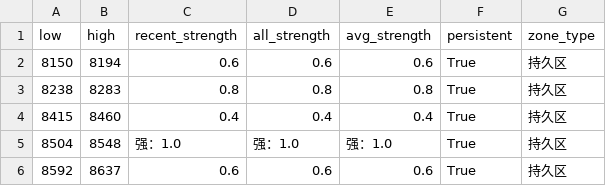
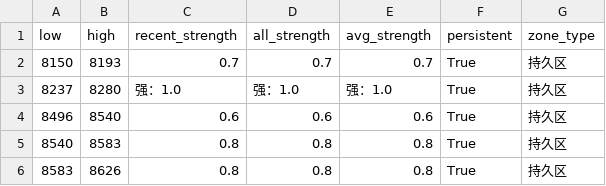
Before and after one commit to CMUJIN/trading, a CSV file: docs/SI2605/SI2605_chipzones_hybrid.csv, drawn as a sheet.

```diff
--- a/docs/SI2605/SI2605_chipzones_hybrid.csv
+++ b/docs/SI2605/SI2605_chipzones_hybrid.csv
@@ -1,6 +1,6 @@
 low,high,recent_strength,all_strength,avg_strength,persistent,zone_type
-8150,8194,0.6,0.6,0.6,True,持久区
-8238,8283,0.8,0.8,0.8,True,持久区
-8415,8460,0.4,0.4,0.4,True,持久区
-8504,8548,强：1.0,强：1.0,强：1.0,True,持久区
-8592,8637,0.6,0.6,0.6,True,持久区
+8150,8193,0.7,0.7,0.7,True,持久区
+8237,8280,强：1.0,强：1.0,强：1.0,True,持久区
+8496,8540,0.6,0.6,0.6,True,持久区
+8540,8583,0.8,0.8,0.8,True,持久区
+8583,8626,0.8,0.8,0.8,True,持久区
```
Also changed, not shown: docs/AO2602/AO2602_chipzones_hybrid.csv, 6 other files.
